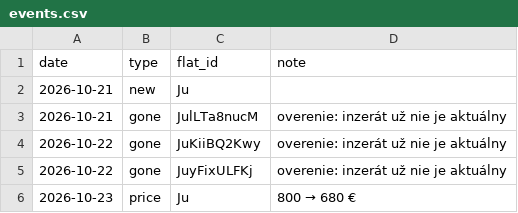
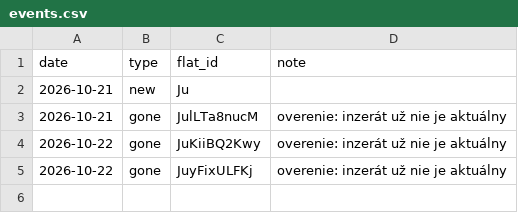
Before and after one commit to martinMatunak/realEstateAnalysis, a CSV file: data/events.csv, drawn as a sheet; the diff names each change by its address in the sheet, - before the commit and + after, or states it on an @@ line.

```diff
--- a/data/events.csv
+++ b/data/events.csv
-row 6: 2026-10-23 | price | Ju | 800 → 680 €
```
Also changed, not shown: data/listings.csv, 2 other files.
